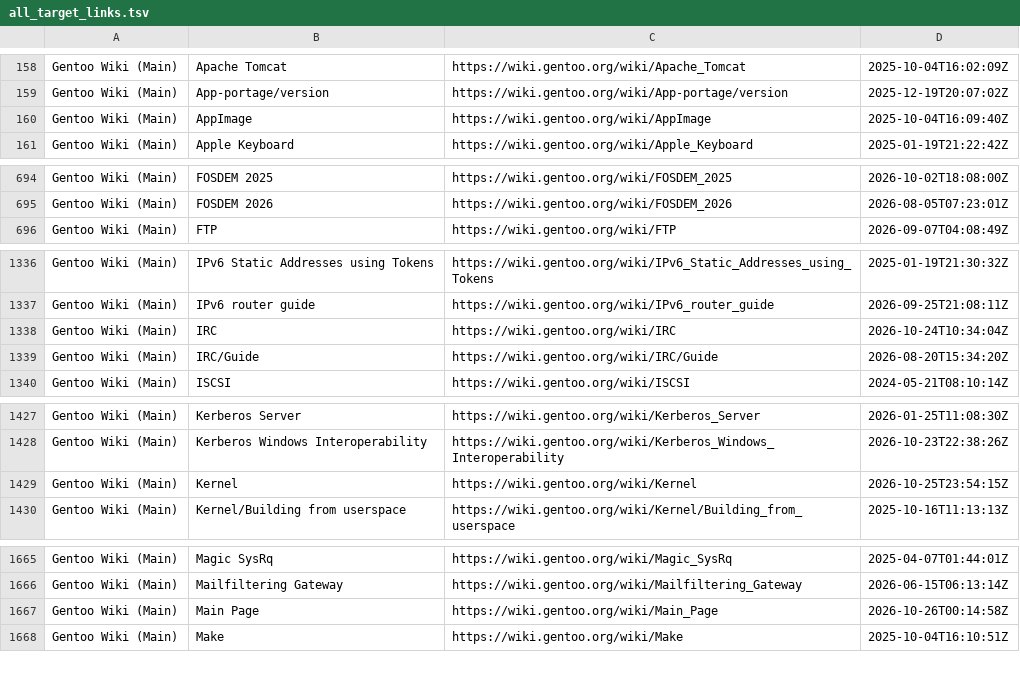
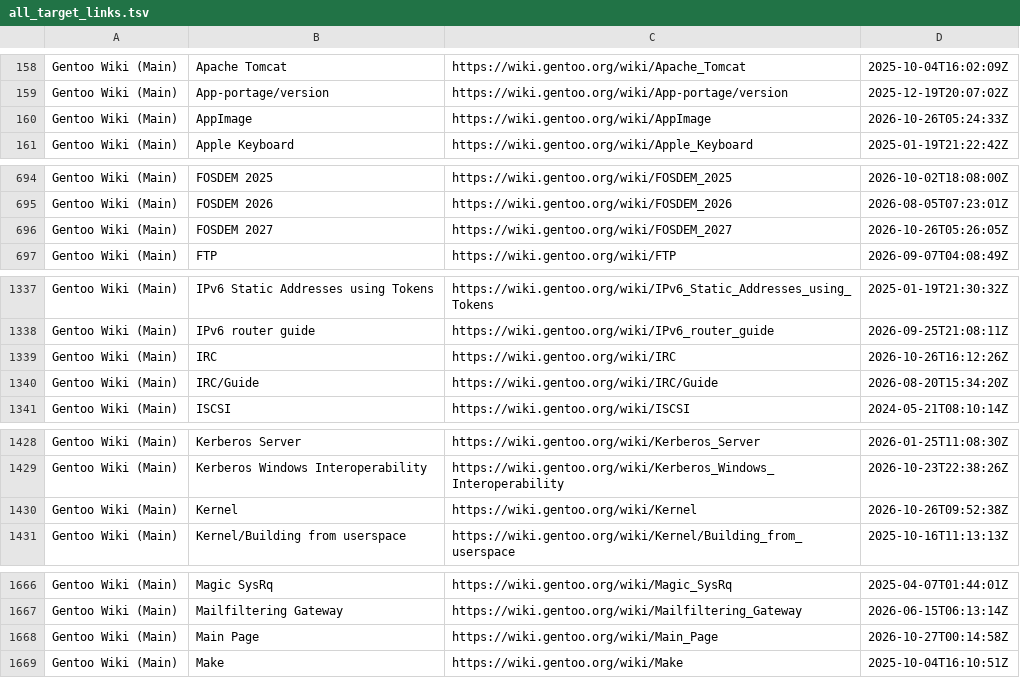
Before and after one commit to fabolous005/wiki-gentoo, a TSV file: links/all_target_links.tsv, drawn as a sheet; only a part is shown, gaps mark what is left out; the diff covers the shown part only.

```diff
--- a/links/all_target_links.tsv
+++ b/links/all_target_links.tsv
@@ -159,3 +159,3 @@ Gentoo Wiki (Main)	Apache Tomcat	https://wiki.gentoo.org/wiki/Apache_Tomcat	2025
 Gentoo Wiki (Main)	App-portage/version	https://wiki.gentoo.org/wiki/App-portage/version	2025-12-19T20:07:02Z
-Gentoo Wiki (Main)	AppImage	https://wiki.gentoo.org/wiki/AppImage	2025-10-04T16:09:40Z
+Gentoo Wiki (Main)	AppImage	https://wiki.gentoo.org/wiki/AppImage	2026-10-26T05:24:33Z
 Gentoo Wiki (Main)	Apple Keyboard	https://wiki.gentoo.org/wiki/Apple_Keyboard	2025-01-19T21:22:42Z
@@ -695,2 +695,3 @@ Gentoo Wiki (Main)	FOSDEM 2025	https://wiki.gentoo.org/wiki/FOSDEM_2025	2026-10-
 Gentoo Wiki (Main)	FOSDEM 2026	https://wiki.gentoo.org/wiki/FOSDEM_2026	2026-08-05T07:23:01Z
+Gentoo Wiki (Main)	FOSDEM 2027	https://wiki.gentoo.org/wiki/FOSDEM_2027	2026-10-26T05:26:05Z
 Gentoo Wiki (Main)	FTP	https://wiki.gentoo.org/wiki/FTP	2026-09-07T04:08:49Z
@@ -1337,3 +1338,3 @@ Gentoo Wiki (Main)	IPv6 Static Addresses using Tokens	https://wiki.gentoo.org/wi
 Gentoo Wiki (Main)	IPv6 router guide	https://wiki.gentoo.org/wiki/IPv6_router_guide	2026-09-25T21:08:11Z
-Gentoo Wiki (Main)	IRC	https://wiki.gentoo.org/wiki/IRC	2026-10-24T10:34:04Z
+Gentoo Wiki (Main)	IRC	https://wiki.gentoo.org/wiki/IRC	2026-10-26T16:12:26Z
 Gentoo Wiki (Main)	IRC/Guide	https://wiki.gentoo.org/wiki/IRC/Guide	2026-08-20T15:34:20Z
@@ -1428,3 +1429,3 @@ Gentoo Wiki (Main)	Kerberos Server	https://wiki.gentoo.org/wiki/Kerberos_Server
 Gentoo Wiki (Main)	Kerberos Windows Interoperability	https://wiki.gentoo.org/wiki/Kerberos_Windows_Interoperability	2026-10-23T22:38:26Z
-Gentoo Wiki (Main)	Kernel	https://wiki.gentoo.org/wiki/Kernel	2026-10-25T23:54:15Z
+Gentoo Wiki (Main)	Kernel	https://wiki.gentoo.org/wiki/Kernel	2026-10-26T09:52:38Z
 Gentoo Wiki (Main)	Kernel/Building from userspace	https://wiki.gentoo.org/wiki/Kernel/Building_from_userspace	2025-10-16T11:13:13Z
@@ -1666,3 +1667,3 @@ Gentoo Wiki (Main)	Magic SysRq	https://wiki.gentoo.org/wiki/Magic_SysRq	2025-04-
 Gentoo Wiki (Main)	Mailfiltering Gateway	https://wiki.gentoo.org/wiki/Mailfiltering_Gateway	2026-06-15T06:13:14Z
-Gentoo Wiki (Main)	Main Page	https://wiki.gentoo.org/wiki/Main_Page	2026-10-26T00:14:58Z
+Gentoo Wiki (Main)	Main Page	https://wiki.gentoo.org/wiki/Main_Page	2026-10-27T00:14:58Z
 Gentoo Wiki (Main)	Make	https://wiki.gentoo.org/wiki/Make	2025-10-04T16:10:51Z
```
Also changed, not shown: 3 edited cells elsewhere in this file, 10 other files.
